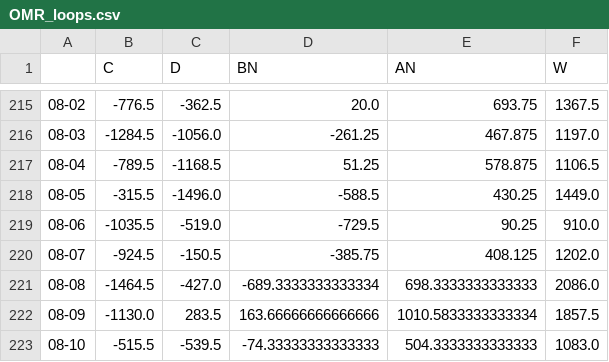
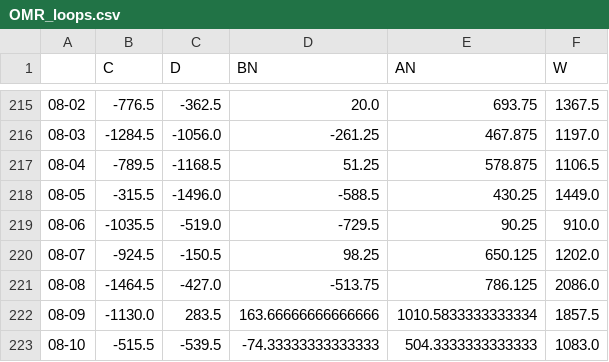
Before and after one commit to jscohen4/orca, a CSV file: orca/data/historical_runs_data/OMR_loops.csv, drawn as a sheet; only a part is shown, gaps mark what is left out.

```diff
--- a/orca/data/historical_runs_data/OMR_loops.csv
+++ b/orca/data/historical_runs_data/OMR_loops.csv
@@ -219,4 +219,4 @@
 08-06,-1035.5,-519.0,-729.5,90.25,910.0
-08-07,-924.5,-150.5,-385.75,408.125,1202.0
-08-08,-1464.5,-427.0,-689.3333333333334,698.3333333333333,2086.0
+08-07,-924.5,-150.5,98.25,650.125,1202.0
+08-08,-1464.5,-427.0,-513.75,786.125,2086.0
 08-09,-1130.0,283.5,163.66666666666666,1010.5833333333334,1857.5
```
Also changed, not shown: orca/data/forecast_regressions/carryover_regression_statistics.csv, orca/data/historical_runs_data/gains_loops.csv, 57 other files.
